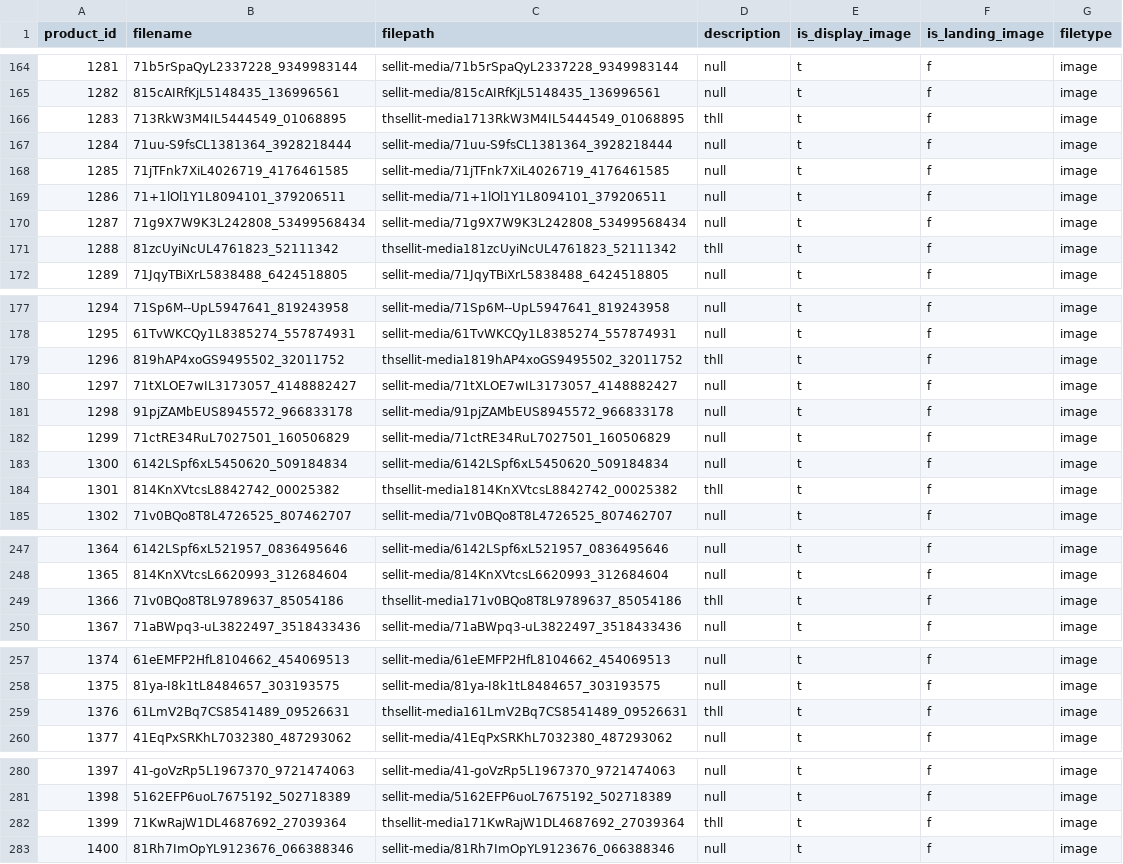
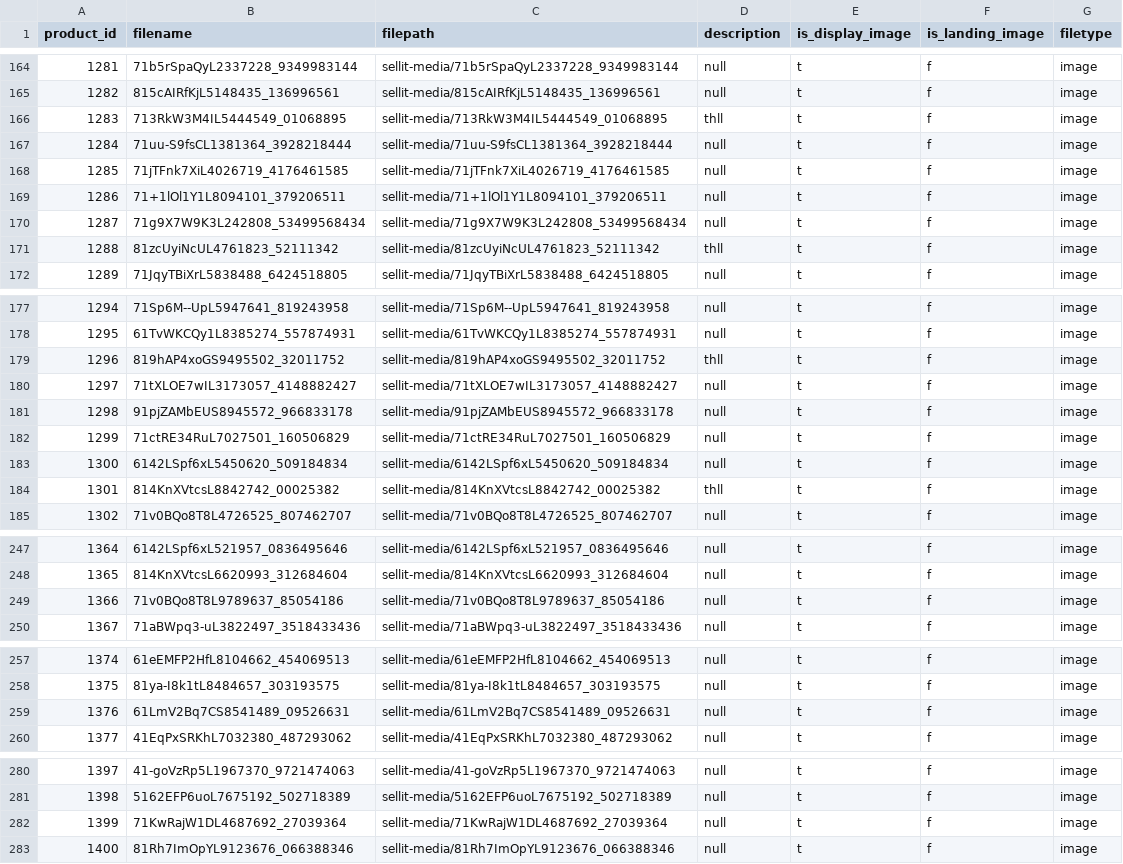
Before and after one commit to Dan6200/Sellit, a TSV file: fake-data/20250715_product_media.tsv, drawn as a sheet; only a part is shown, gaps mark what is left out; the diff covers the shown part only.

```diff
--- a/fake-data/20250715_product_media.tsv
+++ b/fake-data/20250715_product_media.tsv
@@ -165,3 +165,3 @@ product_id	filename	filepath	description	is_display_image	is_landing_image	filet
 1282	815cAIRfKjL5148435_136996561	sellit-media/815cAIRfKjL5148435_136996561	null	t	f	image
-1283	713RkW3M4IL5444549_01068895	thsellit-media1713RkW3M4IL5444549_01068895	thll	t	f	image
+1283	713RkW3M4IL5444549_01068895	sellit-media/713RkW3M4IL5444549_01068895	thll	t	f	image
 1284	71uu-S9fsCL1381364_3928218444	sellit-media/71uu-S9fsCL1381364_3928218444	null	t	f	image
@@ -170,3 +170,3 @@ product_id	filename	filepath	description	is_display_image	is_landing_image	filet
 1287	71g9X7W9K3L242808_53499568434	sellit-media/71g9X7W9K3L242808_53499568434	null	t	f	image
-1288	81zcUyiNcUL4761823_52111342	thsellit-media181zcUyiNcUL4761823_52111342	thll	t	f	image
+1288	81zcUyiNcUL4761823_52111342	sellit-media/81zcUyiNcUL4761823_52111342	thll	t	f	image
 1289	71JqyTBiXrL5838488_6424518805	sellit-media/71JqyTBiXrL5838488_6424518805	null	t	f	image
@@ -178,3 +178,3 @@ product_id	filename	filepath	description	is_display_image	is_landing_image	filet
 1295	61TvWKCQy1L8385274_557874931	sellit-media/61TvWKCQy1L8385274_557874931	null	t	f	image
-1296	819hAP4xoGS9495502_32011752	thsellit-media1819hAP4xoGS9495502_32011752	thll	t	f	image
+1296	819hAP4xoGS9495502_32011752	sellit-media/819hAP4xoGS9495502_32011752	thll	t	f	image
 1297	71tXLOE7wIL3173057_4148882427	sellit-media/71tXLOE7wIL3173057_4148882427	null	t	f	image
@@ -183,3 +183,3 @@ product_id	filename	filepath	description	is_display_image	is_landing_image	filet
 1300	6142LSpf6xL5450620_509184834	sellit-media/6142LSpf6xL5450620_509184834	null	t	f	image
-1301	814KnXVtcsL8842742_00025382	thsellit-media1814KnXVtcsL8842742_00025382	thll	t	f	image
+1301	814KnXVtcsL8842742_00025382	sellit-media/814KnXVtcsL8842742_00025382	thll	t	f	image
 1302	71v0BQo8T8L4726525_807462707	sellit-media/71v0BQo8T8L4726525_807462707	null	t	f	image
@@ -248,3 +248,3 @@ product_id	filename	filepath	description	is_display_image	is_landing_image	filet
 1365	814KnXVtcsL6620993_312684604	sellit-media/814KnXVtcsL6620993_312684604	null	t	f	image
-1366	71v0BQo8T8L9789637_85054186	thsellit-media171v0BQo8T8L9789637_85054186	thll	t	f	image
+1366	71v0BQo8T8L9789637_85054186	sellit-media/71v0BQo8T8L9789637_85054186	null	t	f	image
 1367	71aBWpq3-uL3822497_3518433436	sellit-media/71aBWpq3-uL3822497_3518433436	null	t	f	image
@@ -258,3 +258,3 @@ product_id	filename	filepath	description	is_display_image	is_landing_image	filet
 1375	81ya-I8k1tL8484657_303193575	sellit-media/81ya-I8k1tL8484657_303193575	null	t	f	image
-1376	61LmV2Bq7CS8541489_09526631	thsellit-media161LmV2Bq7CS8541489_09526631	thll	t	f	image
+1376	61LmV2Bq7CS8541489_09526631	sellit-media/61LmV2Bq7CS8541489_09526631	null	t	f	image
 1377	41EqPxSRKhL7032380_487293062	sellit-media/41EqPxSRKhL7032380_487293062	null	t	f	image
@@ -281,3 +281,3 @@ product_id	filename	filepath	description	is_display_image	is_landing_image	filet
 1398	5162EFP6uoL7675192_502718389	sellit-media/5162EFP6uoL7675192_502718389	null	t	f	image
-1399	71KwRajW1DL4687692_27039364	thsellit-media171KwRajW1DL4687692_27039364	thll	t	f	image
+1399	71KwRajW1DL4687692_27039364	sellit-media/71KwRajW1DL4687692_27039364	null	t	f	image
 1400	81Rh7ImOpYL9123676_066388346	sellit-media/81Rh7ImOpYL9123676_066388346	null	t	f	image
```
Also changed, not shown: 39 edited cells elsewhere in this file, 2 other files.
